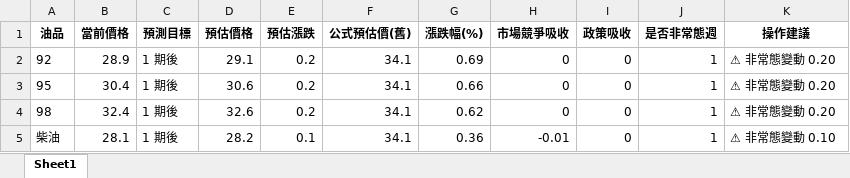
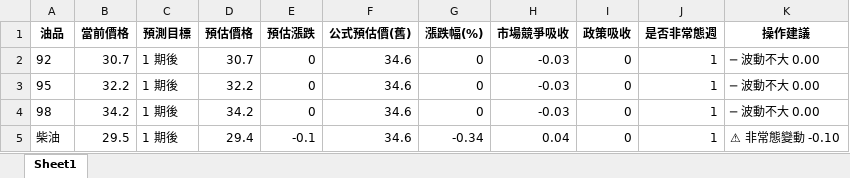
Before and after one commit to t2wqr27-tech/oil-price-prediction, an Excel workbook: 週五精準預測成果/FINAL_DECISION_RAW.xlsx, sheet Sheet1, drawn as a sheet; values as stored, in another font and other column widths than the file's, no borders; the diff names each change by its address in the sheet, - before the commit and + after, or states it on an @@ line.

```diff
--- a/週五精準預測成果/FINAL_DECISION_RAW.xlsx (sheet Sheet1)
+++ b/週五精準預測成果/FINAL_DECISION_RAW.xlsx (sheet Sheet1)
-B2 (當前價格): 28.9
+B2 (當前價格): 30.7
-D2 (預估價格): 29.1
+D2 (預估價格): 30.7
-E2:E4 (預估漲跌): 0.2
+E2:E4 (預估漲跌): 0
-F2:F5 (公式預估價(舊)): 34.1
+F2:F5 (公式預估價(舊)): 34.6
-G2 (漲跌幅(%)): 0.69
+G2 (漲跌幅(%)): 0
-H2:H4 (市場競爭吸收): 0
+H2:H4 (市場競爭吸收): -0.03
-K2:K4 (操作建議): ⚠ 非常態變動 0.20
+K2:K4 (操作建議): ─ 波動不大 0.00
-B3 (當前價格): 30.4
+B3 (當前價格): 32.2
-D3 (預估價格): 30.6
+D3 (預估價格): 32.2
-G3 (漲跌幅(%)): 0.66
+G3 (漲跌幅(%)): 0
-B4 (當前價格): 32.4
+B4 (當前價格): 34.2
-D4 (預估價格): 32.6
+D4 (預估價格): 34.2
-G4 (漲跌幅(%)): 0.62
+G4 (漲跌幅(%)): 0
-B5 (當前價格): 28.1
+B5 (當前價格): 29.5
-D5 (預估價格): 28.2
+D5 (預估價格): 29.4
-E5 (預估漲跌): 0.1
+E5 (預估漲跌): -0.1
-G5 (漲跌幅(%)): 0.36
+G5 (漲跌幅(%)): -0.34
-H5 (市場競爭吸收): -0.01
+H5 (市場競爭吸收): 0.04
-K5 (操作建議): ⚠ 非常態變動 0.10
+K5 (操作建議): ⚠ 非常態變動 -0.10
```
Also changed, not shown: data/features_realtime.xlsx, 週五精準預測成果/FINAL_DECISION.xlsx, 19 other files.
